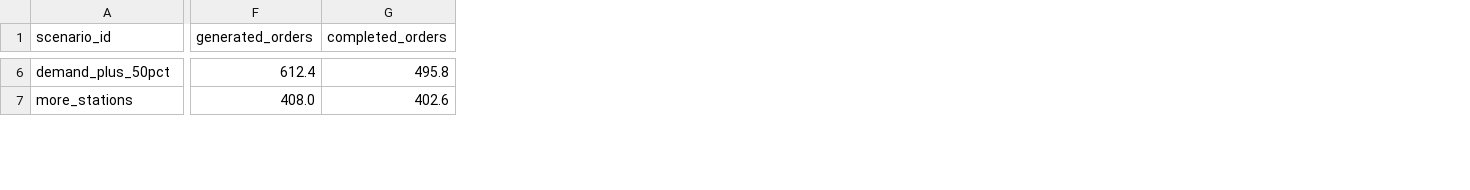
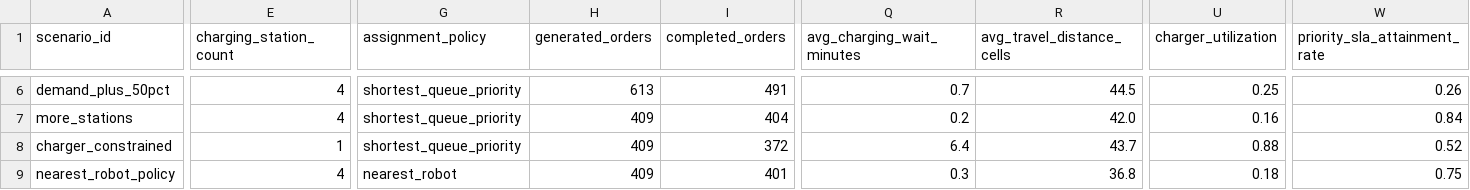
Before and after one commit to aamer-javed/data-science-portfolio, a CSV file: projects/robotic-warehouse-simpy-simulation/reports/scenario_summary.csv, drawn as a sheet; only a part is shown, gaps mark what is left out; addresses are those after the commit; rows hold the shown columns only; the diff covers the shown part only; the diff names each change by its address in the sheet, - before the commit and + after, or states it on an @@ line.

Commit message:
Refresh scenario summary for layout and charger enhancements

```diff
--- a/projects/robotic-warehouse-simpy-simulation/reports/scenario_summary.csv
+++ b/projects/robotic-warehouse-simpy-simulation/reports/scenario_summary.csv
+column E (charging_station_count), rows 6-7: 4 | 4
+column G (assignment_policy), rows 6-7: shortest_queue_priority | shortest_queue_priority
+column Q (avg_charging_wait_minutes), rows 6-7: 0.7 | 0.2
+column R (avg_travel_distance_cells), rows 6-7: 44.5 | 42.0
+column U (charger_utilization), rows 6-7: 0.25 | 0.16
+column W (priority_sla_attainment_rate), rows 6-7: 0.26 | 0.84
-H6 (generated_orders): 612.4
+H6 (generated_orders): 613
-I6 (completed_orders): 495.8
+I6 (completed_orders): 491
-H7 (generated_orders): 408.0
+H7 (generated_orders): 409
-I7 (completed_orders): 402.6
+I7 (completed_orders): 404
+row 8: charger_constrained | 1 | shortest_queue_priority | 409 | 372 | 6.4 | 43.7 | 0.88 | 0.52
+row 9: nearest_robot_policy | 4 | nearest_robot | 409 | 401 | 0.3 | 36.8 | 0.18 | 0.75
```
Also changed, not shown: 84 edited cells elsewhere in this file.
